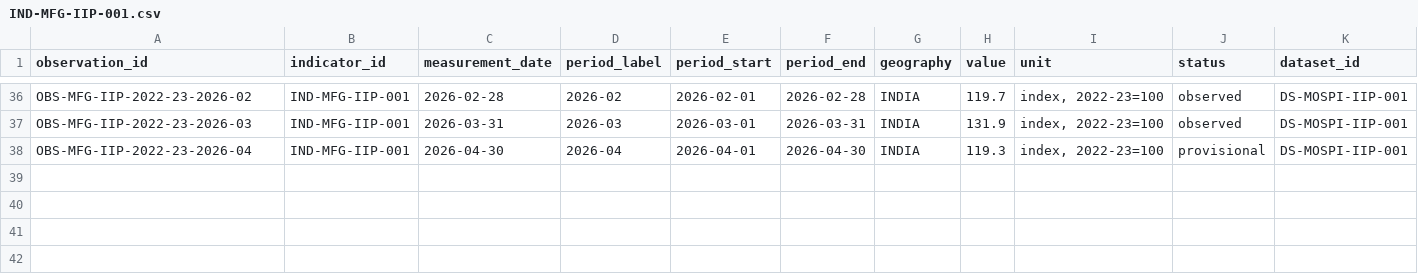
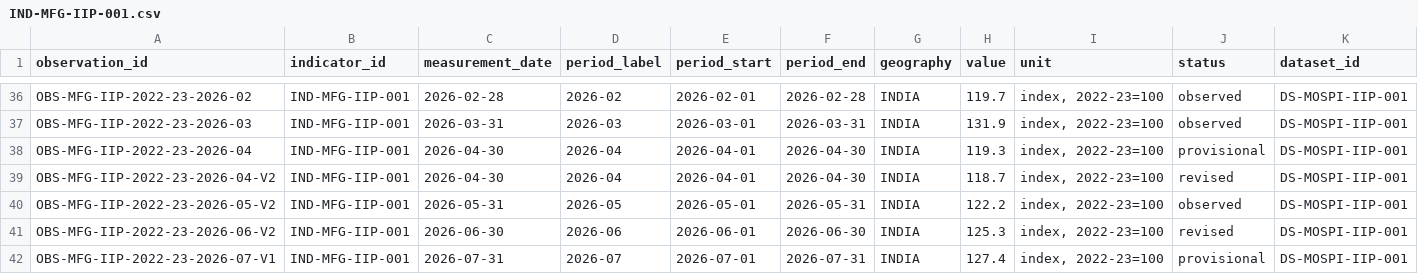
Before and after one commit to Ashish-Bhatia/india-growth-transformation-tracker, a CSV file: data/canonical/observations/IND-MFG-IIP-001.csv, drawn as a sheet; only a part is shown, gaps mark what is left out; rows hold the shown columns only; the diff names each change by its address in the sheet, - before the commit and + after, or states it on an @@ line.

Commit message:
data: append August 2026 IIP vintage observations

```diff
--- a/data/canonical/observations/IND-MFG-IIP-001.csv
+++ b/data/canonical/observations/IND-MFG-IIP-001.csv
+row 39: OBS-MFG-IIP-2022-23-2026-04-V2 | IND-MFG-IIP-001 | 2026-04-30 | 2026-04 | 2026-04-01 | 2026-04-30 | INDIA | 118.7 | index, 2022-23=100 | revised | DS-MOSPI-IIP-001
+row 40: OBS-MFG-IIP-2022-23-2026-05-V2 | IND-MFG-IIP-001 | 2026-05-31 | 2026-05 | 2026-05-01 | 2026-05-31 | INDIA | 122.2 | index, 2022-23=100 | observed | DS-MOSPI-IIP-001
+row 41: OBS-MFG-IIP-2022-23-2026-06-V2 | IND-MFG-IIP-001 | 2026-06-30 | 2026-06 | 2026-06-01 | 2026-06-30 | INDIA | 125.3 | index, 2022-23=100 | revised | DS-MOSPI-IIP-001
+row 42: OBS-MFG-IIP-2022-23-2026-07-V1 | IND-MFG-IIP-001 | 2026-07-31 | 2026-07 | 2026-07-01 | 2026-07-31 | INDIA | 127.4 | index, 2022-23=100 | provisional | DS-MOSPI-IIP-001
```
